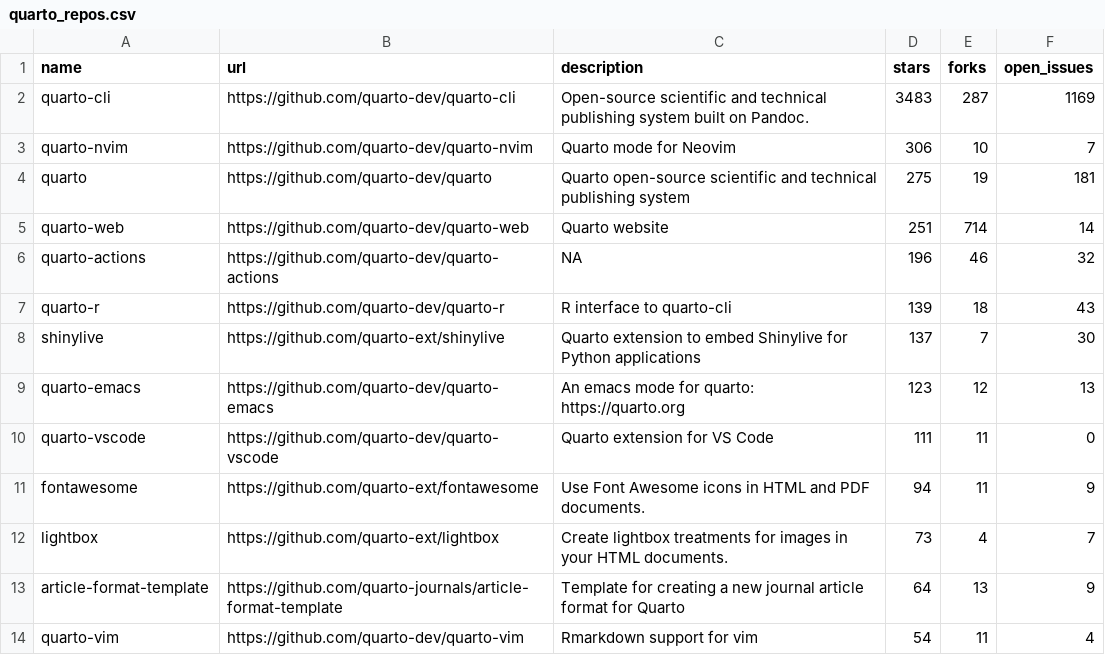
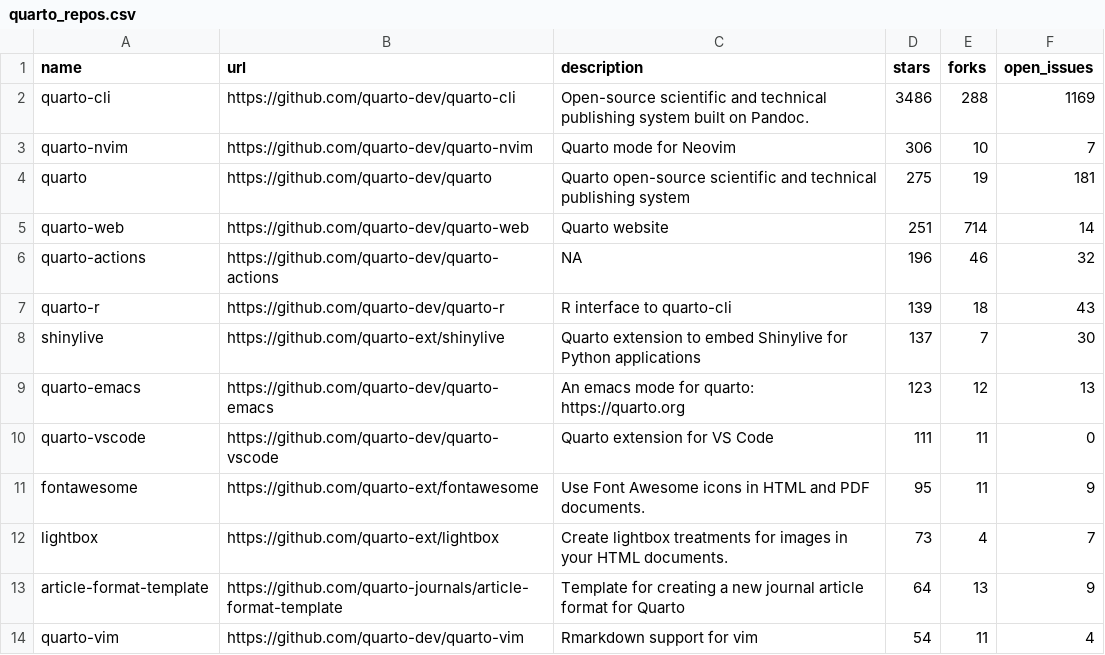
Before and after one commit to t-emery/github_actions_in_R_test, a CSV file: 01-monitoring-quarto-repos/quarto_repos.csv, drawn as a sheet; only a part is shown.

```diff
--- a/01-monitoring-quarto-repos/quarto_repos.csv
+++ b/01-monitoring-quarto-repos/quarto_repos.csv
@@ -1,3 +1,3 @@
 name,url,description,stars,forks,open_issues
-quarto-cli,https://github.com/quarto-dev/quarto-cli,Open-source scientific and technical publishing system built on Pandoc.,3483,287,1169
+quarto-cli,https://github.com/quarto-dev/quarto-cli,Open-source scientific and technical publishing system built on Pandoc.,3486,288,1169
 quarto-nvim,https://github.com/quarto-dev/quarto-nvim,Quarto mode for Neovim,306,10,7
@@ -10,3 +10,3 @@ quarto-emacs,https://github.com/quarto-dev/quarto-emacs,An emacs mode for quarto
 quarto-vscode,https://github.com/quarto-dev/quarto-vscode,Quarto extension for VS Code,111,11,0
-fontawesome,https://github.com/quarto-ext/fontawesome,Use Font Awesome icons in HTML and PDF documents.,94,11,9
+fontawesome,https://github.com/quarto-ext/fontawesome,Use Font Awesome icons in HTML and PDF documents.,95,11,9
 lightbox,https://github.com/quarto-ext/lightbox,Create lightbox treatments for images in your HTML documents.,73,4,7
```
Also changed, not shown: 1 other file.
